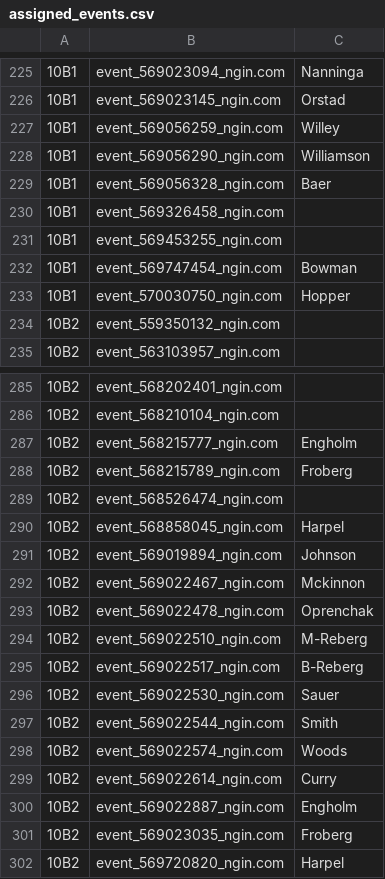
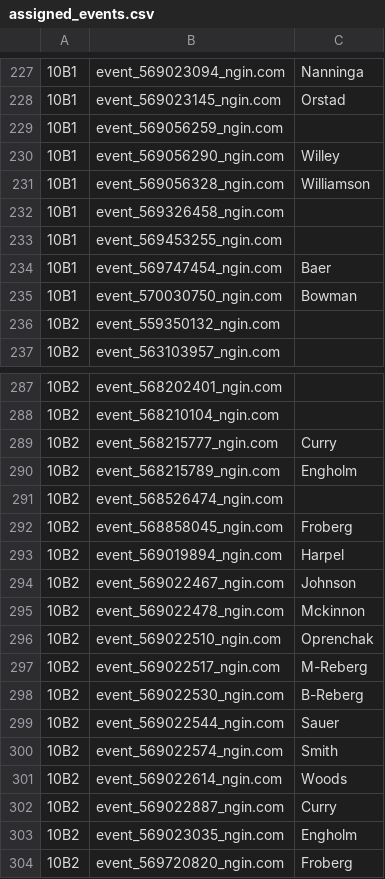
Before and after one commit to norm0/lockerroom, a CSV file: assigned_events.csv, drawn as a sheet; only a part is shown, gaps mark what is left out; addresses are those after the commit; the diff covers the shown part only; the diff names each change by its address in the sheet, - before the commit and + after, or states it on an @@ line.

```diff
--- a/assigned_events.csv
+++ b/assigned_events.csv
-C229: Willey
+C229: (empty)
-C230: Williamson
+C230: Willey
-C231: Baer
+C231: Williamson
-C234: Bowman
+C234: Baer
-C235: Hopper
+C235: Bowman
-C289: Engholm
+C289: Curry
-C290: Froberg
+C290: Engholm
-C292: Harpel
+C292: Froberg
-C293: Johnson
+C293: Harpel
-C294: Mckinnon
+C294: Johnson
-C295: Oprenchak
+C295: Mckinnon
-C296: M-Reberg
+C296: Oprenchak
-C297: B-Reberg
+C297: M-Reberg
-C298: Sauer
+C298: B-Reberg
-C299: Smith
+C299: Sauer
-C300: Woods
+C300: Smith
-C301: Curry
+C301: Woods
-C302: Engholm
+C302: Curry
-C303: Froberg
+C303: Engholm
-C304: Harpel
+C304: Froberg
```
Also changed, not shown: 2 added rows and 22 edited cells elsewhere in this file, 4 other files.
